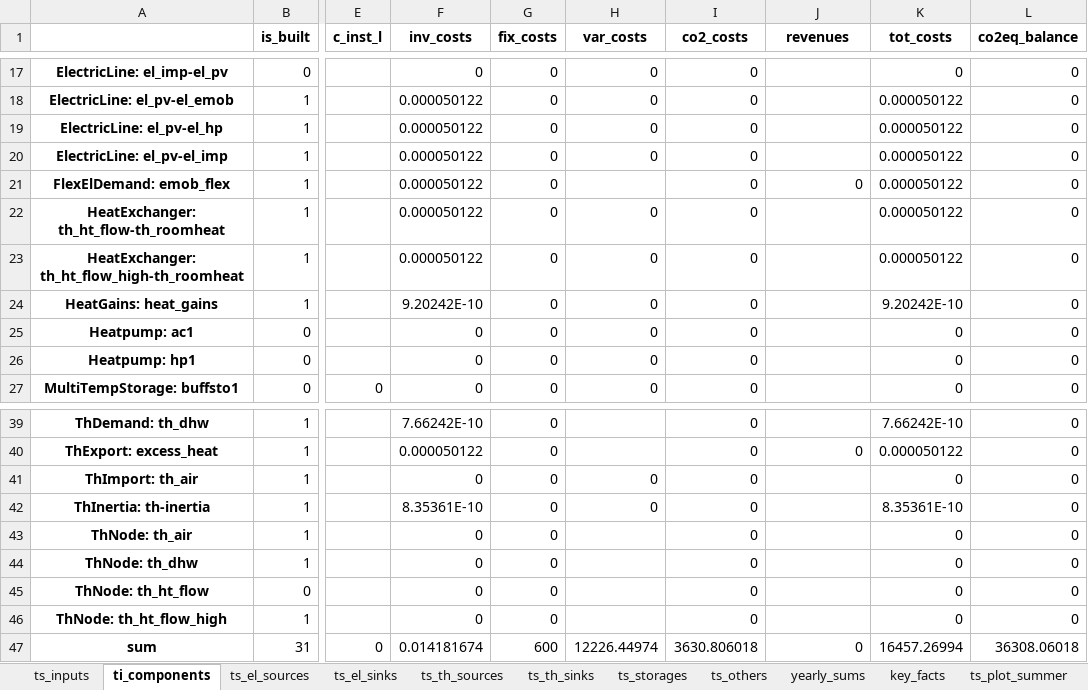
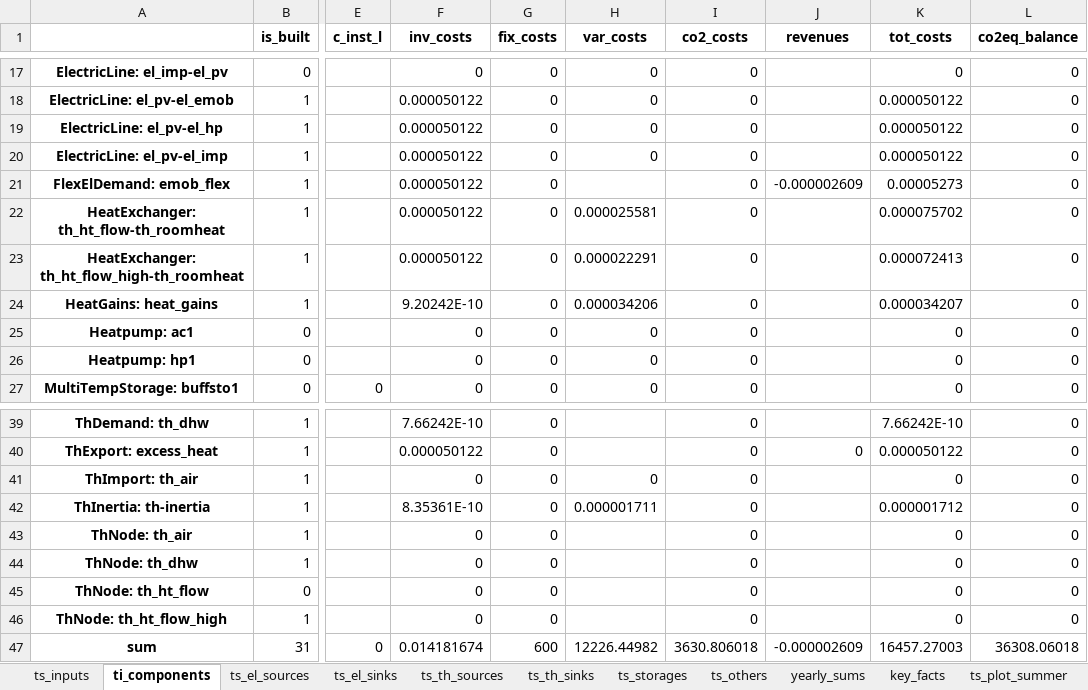
Before and after one commit to frlieri/P2Bldg, an Excel workbook: data/output/results/Example_building_opt/OutputDetailed_BAU.xlsx, sheet ti_components, drawn as a sheet; only a part is shown, gaps mark what is left out; values as stored, in another font and other column widths than the file's, no borders; the diff names each change by its address in the sheet, - before the commit and + after, or states it on an @@ line.

```diff
--- a/data/output/results/Example_building_opt/OutputDetailed_BAU.xlsx (sheet ti_components)
+++ b/data/output/results/Example_building_opt/OutputDetailed_BAU.xlsx (sheet ti_components)
-J21 (revenues): 0
+J21 (revenues): -0.000002609
-K21 (tot_costs): 0.000050122
+K21 (tot_costs): 0.00005273
-H22 (var_costs): 0
+H22 (var_costs): 0.000025581
-K22 (tot_costs): 0.000050122
+K22 (tot_costs): 0.000075702
-H23 (var_costs): 0
+H23 (var_costs): 0.000022291
-K23 (tot_costs): 0.000050122
+K23 (tot_costs): 0.000072413
-H24 (var_costs): 0
+H24 (var_costs): 0.000034206
-K24 (tot_costs): 9.20242E-10
+K24 (tot_costs): 0.000034207
-H42 (var_costs): 0
+H42 (var_costs): 0.000001711
-K42 (tot_costs): 8.35361E-10
+K42 (tot_costs): 0.000001712
-H47 (var_costs): 12226.44974
+H47 (var_costs): 12226.44982
-J47 (revenues): 0
+J47 (revenues): -0.000002609
-K47 (tot_costs): 16457.26994
+K47 (tot_costs): 16457.27003
```
Also changed, not shown: sheet ts_el_sinks, sheet ts_el_sources, sheet ts_storages, sheet yearly_sums, sheet ts_others, sheet key_facts, 2 more sheets, data/input/Example_building_opt.xlsx, data/output/results/Example_building_opt/ClimateDataAnalysis_48.4_11.738.xlsx, 8 other files.
